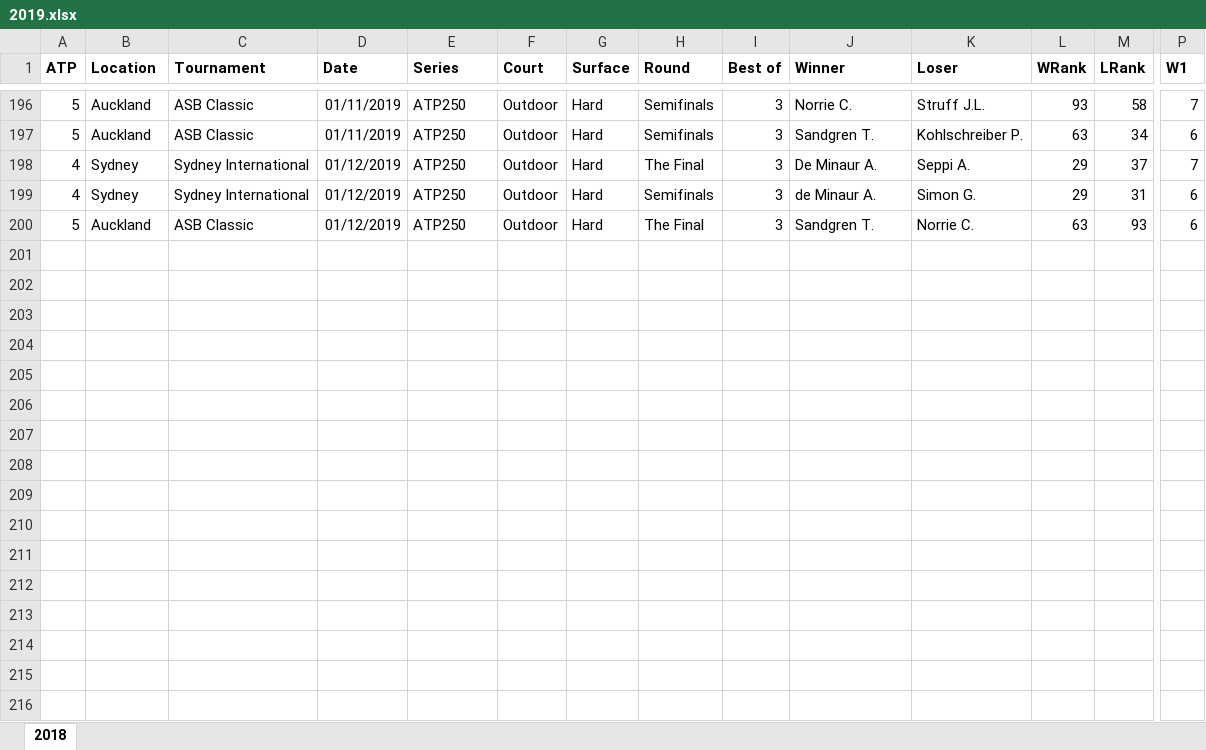
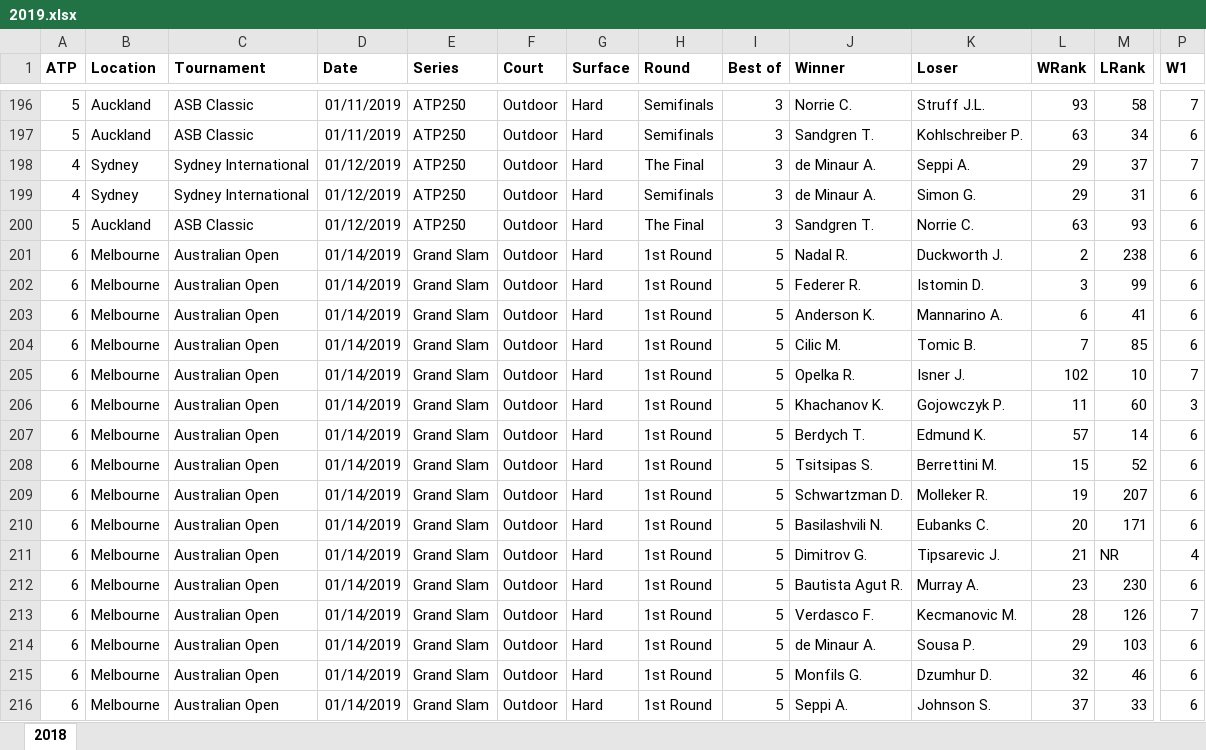
Before and after one commit to WTassoux/michel, an Excel workbook: Data/2019.xlsx, sheet 2018, drawn as a sheet; only a part is shown, gaps mark what is left out; values as stored, in another font and other column widths than the file's, no borders; rows hold the shown columns only; the diff covers the shown part only; the diff names each change by its address in the sheet, - before the commit and + after, or states it on an @@ line.

Commit message:
aussie open round 2 part 1

```diff
--- a/Data/2019.xlsx (sheet 2018)
+++ b/Data/2019.xlsx (sheet 2018)
-J198 (Winner): De Minaur A.
+J198 (Winner): de Minaur A.
+row 201: 6 | Melbourne | Australian Open | 01/14/2019 | Grand Slam | Outdoor | Hard | 1st Round | 5 | Nadal R. | Duckworth J. | 2 | 238 | 6
+row 202: 6 | Melbourne | Australian Open | 01/14/2019 | Grand Slam | Outdoor | Hard | 1st Round | 5 | Federer R. | Istomin D. | 3 | 99 | 6
+row 203: 6 | Melbourne | Australian Open | 01/14/2019 | Grand Slam | Outdoor | Hard | 1st Round | 5 | Anderson K. | Mannarino A. | 6 | 41 | 6
+row 204: 6 | Melbourne | Australian Open | 01/14/2019 | Grand Slam | Outdoor | Hard | 1st Round | 5 | Cilic M. | Tomic B. | 7 | 85 | 6
+row 205: 6 | Melbourne | Australian Open | 01/14/2019 | Grand Slam | Outdoor | Hard | 1st Round | 5 | Opelka R. | Isner J. | 102 | 10 | 7
+row 206: 6 | Melbourne | Australian Open | 01/14/2019 | Grand Slam | Outdoor | Hard | 1st Round | 5 | Khachanov K. | Gojowczyk P. | 11 | 60 | 3
+row 207: 6 | Melbourne | Australian Open | 01/14/2019 | Grand Slam | Outdoor | Hard | 1st Round | 5 | Berdych T. | Edmund K. | 57 | 14 | 6
+row 208: 6 | Melbourne | Australian Open | 01/14/2019 | Grand Slam | Outdoor | Hard | 1st Round | 5 | Tsitsipas S. | Berrettini M. | 15 | 52 | 6
+row 209: 6 | Melbourne | Australian Open | 01/14/2019 | Grand Slam | Outdoor | Hard | 1st Round | 5 | Schwartzman D. | Molleker R. | 19 | 207 | 6
+row 210: 6 | Melbourne | Australian Open | 01/14/2019 | Grand Slam | Outdoor | Hard | 1st Round | 5 | Basilashvili N. | Eubanks C. | 20 | 171 | 6
+row 211: 6 | Melbourne | Australian Open | 01/14/2019 | Grand Slam | Outdoor | Hard | 1st Round | 5 | Dimitrov G. | Tipsarevic J. | 21 | NR | 4
+row 212: 6 | Melbourne | Australian Open | 01/14/2019 | Grand Slam | Outdoor | Hard | 1st Round | 5 | Bautista Agut R. | Murray A. | 23 | 230 | 6
+row 213: 6 | Melbourne | Australian Open | 01/14/2019 | Grand Slam | Outdoor | Hard | 1st Round | 5 | Verdasco F. | Kecmanovic M. | 28 | 126 | 7
+row 214: 6 | Melbourne | Australian Open | 01/14/2019 | Grand Slam | Outdoor | Hard | 1st Round | 5 | de Minaur A. | Sousa P. | 29 | 103 | 6
+row 215: 6 | Melbourne | Australian Open | 01/14/2019 | Grand Slam | Outdoor | Hard | 1st Round | 5 | Monfils G. | Dzumhur D. | 32 | 46 | 6
+row 216: 6 | Melbourne | Australian Open | 01/14/2019 | Grand Slam | Outdoor | Hard | 1st Round | 5 | Seppi A. | Johnson S. | 37 | 33 | 6
```
Also changed, not shown: 16 added rows elsewhere in this sheet, Data/2019_planned.xlsx, 4 other files.
